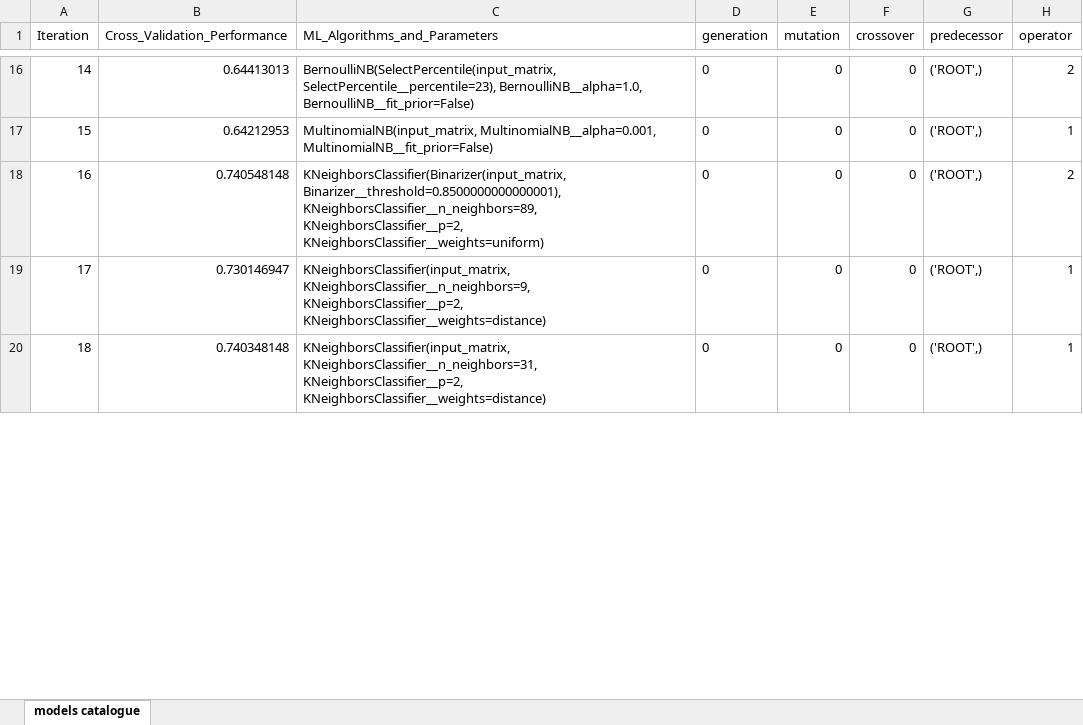
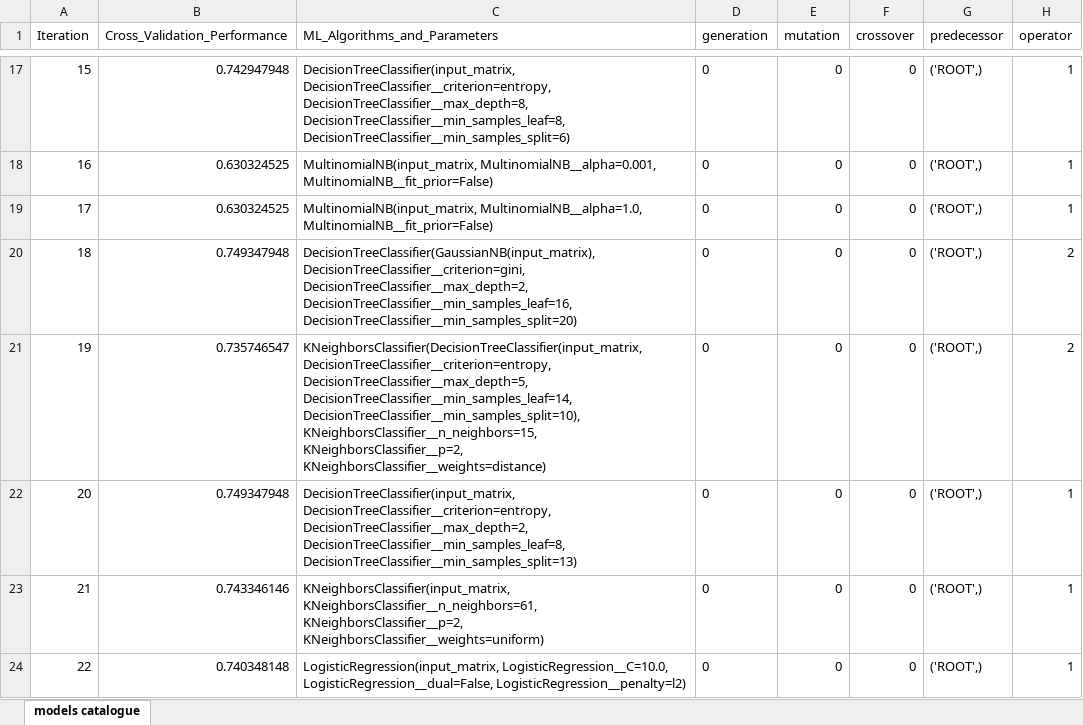
Before and after one commit to jporeilly/Machine--Learning, an Excel workbook: Lab_01_AutoML/output/model_catalogue.xlsx, sheet models catalogue, drawn as a sheet; only a part is shown, gaps mark what is left out; values as stored, in another font and other column widths than the file's, no borders; addresses are those after the commit; the diff covers the shown part only; the diff names each change by its address in the sheet, - before the commit and + after, or states it on an @@ line.

```diff
--- a/Lab_01_AutoML/output/model_catalogue.xlsx (sheet models catalogue)
+++ b/Lab_01_AutoML/output/model_catalogue.xlsx (sheet models catalogue)
@@ column A (Iteration) renumbered between rows 2 and 32 @@
-B17 (Cross_Validation_Performance): 0.64413013
+B17 (Cross_Validation_Performance): 0.742947948
-C17 (ML_Algorithms_and_Parameters): BernoulliNB(SelectPercentile(input_matrix, SelectPercentile__percentile=23), BernoulliNB__alpha=1.0, BernoulliNB__fit_prior=False)
+C17 (ML_Algorithms_and_Parameters): DecisionTreeClassifier(input_matrix, DecisionTreeClassifier__criterion=entropy, DecisionTreeClassifier__max_depth=8, DecisionTreeClassifier__min_samples_leaf=8, DecisionTreeClassifier__min_samples_split=6)
-H17 (operator): 2
+H17 (operator): 1
-B18 (Cross_Validation_Performance): 0.64212953
+B18 (Cross_Validation_Performance): 0.630324525
+row 19: 17 | 0.630324525 | MultinomialNB(input_matrix, MultinomialNB__alpha=1.0, MultinomialNB__fit_prior=False) | 0 | 0 | 0 | ('ROOT',) | 1
-B20 (Cross_Validation_Performance): 0.740548148
+B20 (Cross_Validation_Performance): 0.749347948
-C20 (ML_Algorithms_and_Parameters): KNeighborsClassifier(Binarizer(input_matrix, Binarizer__threshold=0.8500000000000001), KNeighborsClassifier__n_neighbors=89, KNeighborsClassifier__p=2, KNeighborsClassifier__weights=uniform)
+C20 (ML_Algorithms_and_Parameters): DecisionTreeClassifier(GaussianNB(input_matrix), DecisionTreeClassifier__criterion=gini, DecisionTreeClassifier__max_depth=2, DecisionTreeClassifier__min_samples_leaf=16, DecisionTreeClassifier__min_samples_split=20)
+row 21: 19 | 0.735746547 | KNeighborsClassifier(DecisionTreeClassifier(input_matrix, DecisionTreeClassifier__criterion=entropy, DecisionTreeClassifier__max_depth=5, DecisionTreeClassifier__min_samples_leaf=14, DecisionTreeClassifier__min_samples_split=10), KNeighborsClassifier__n_neighbors=15, KNeighborsClassifier__p=2, KNeighborsClassifier__weights=distance) | 0 | 0 | 0 | ('ROOT',) | 2
+row 22: 20 | 0.749347948 | DecisionTreeClassifier(input_matrix, DecisionTreeClassifier__criterion=entropy, DecisionTreeClassifier__max_depth=2, DecisionTreeClassifier__min_samples_leaf=8, DecisionTreeClassifier__min_samples_split=13) | 0 | 0 | 0 | ('ROOT',) | 1
-B23 (Cross_Validation_Performance): 0.730146947
+B23 (Cross_Validation_Performance): 0.743346146
-C23 (ML_Algorithms_and_Parameters): KNeighborsClassifier(input_matrix, KNeighborsClassifier__n_neighbors=9, KNeighborsClassifier__p=2, KNeighborsClassifier__weights=distance)
+C23 (ML_Algorithms_and_Parameters): KNeighborsClassifier(input_matrix, KNeighborsClassifier__n_neighbors=61, KNeighborsClassifier__p=2, KNeighborsClassifier__weights=uniform)
-C24 (ML_Algorithms_and_Parameters): KNeighborsClassifier(input_matrix, KNeighborsClassifier__n_neighbors=31, KNeighborsClassifier__p=2, KNeighborsClassifier__weights=distance)
+C24 (ML_Algorithms_and_Parameters): LogisticRegression(input_matrix, LogisticRegression__C=10.0, LogisticRegression__dual=False, LogisticRegression__penalty=l2)
```
Also changed, not shown: other rows of this sheet, 4 other files.
